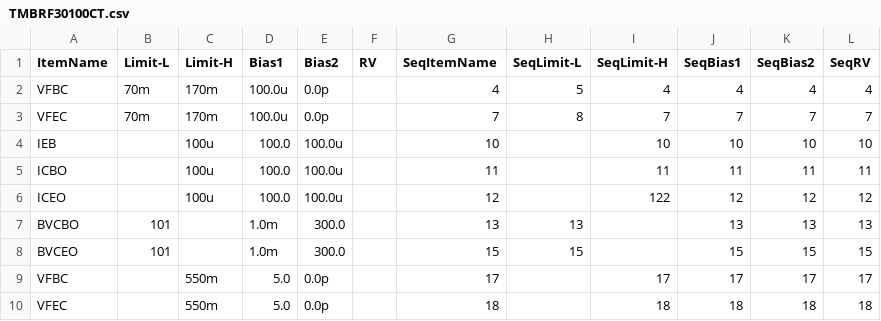
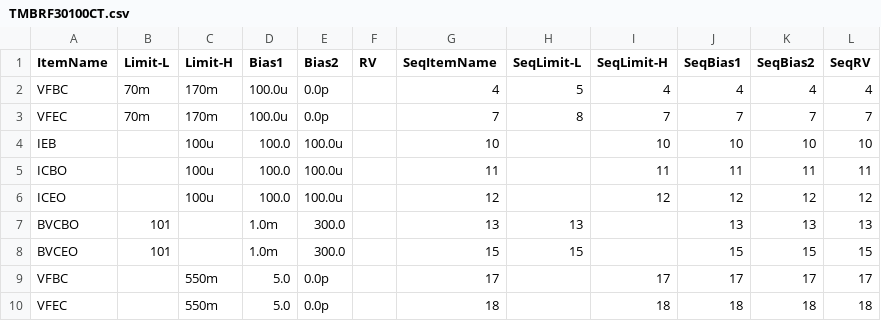
Before and after one commit to babeer05-CheeCha/babeer05, a CSV file: paper-spec/TMBRF30100CT.csv, drawn as a sheet; only a part is shown.

Commit message:
Add files via upload

```diff
--- a/paper-spec/TMBRF30100CT.csv
+++ b/paper-spec/TMBRF30100CT.csv
@@ -5,3 +5,3 @@ IEB,,100u,100.0,100.0u,,10,,10,10,10,10
 ICBO,,100u,100.0,100.0u,,11,,11,11,11,11
-ICEO,,100u,100.0,100.0u,,12,,122,12,12,12
+ICEO,,100u,100.0,100.0u,,12,,12,12,12,12
 BVCBO,101,,1.0m,300.0,,13,13,,13,13,13
```
